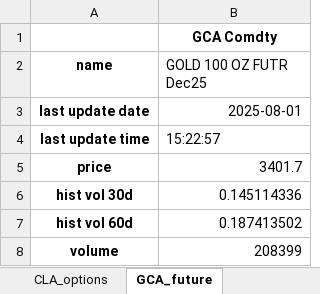
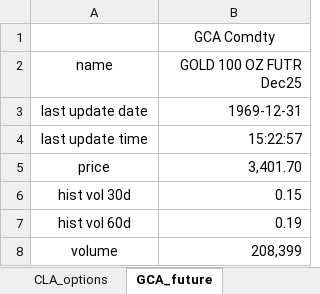
Before and after one commit to reecevdw/FINM-375-GROUP-B, an Excel workbook: hw3/data/skew_data.xlsx, sheet GCA_future, drawn as a sheet; values as stored, in another font and other column widths than the file's, no borders; the diff names each change by its address in the sheet, - before the commit and + after, or states it on an @@ line.

```diff
--- a/hw3/data/skew_data.xlsx (sheet GCA_future)
+++ b/hw3/data/skew_data.xlsx (sheet GCA_future)
-B1 bold: on
+B1 bold: off
-A2:A8 bold: on
+A2:A8 bold: off
-B2 alignment: left
+B2 alignment: right
-B3 (GOLD 100 OZ FUTR Dec25): 2025-08-01
+B3 (GOLD 100 OZ FUTR Dec25): 1969-12-31
-B4 alignment: left
+B4 alignment: right
-B5 (GOLD 100 OZ FUTR Dec25): 3401.7
+B5 (GOLD 100 OZ FUTR Dec25): 3,401.70
-B6 (GOLD 100 OZ FUTR Dec25): 0.145114336
+B6 (GOLD 100 OZ FUTR Dec25): 0.15
-B7 (GOLD 100 OZ FUTR Dec25): 0.187413502
+B7 (GOLD 100 OZ FUTR Dec25): 0.19
-B8 (GOLD 100 OZ FUTR Dec25): 208399
+B8 (GOLD 100 OZ FUTR Dec25): 208,399
```
Also changed, not shown: sheet TYA_options, sheet SFRA_options, sheet BTCA_options, sheet NGA_options, sheet GCA_options, sheet SPX_options, 15 more sheets, 1 other file.
